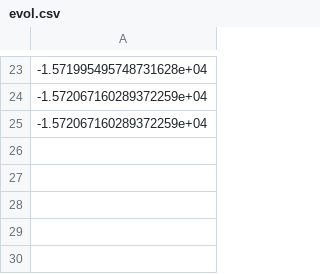
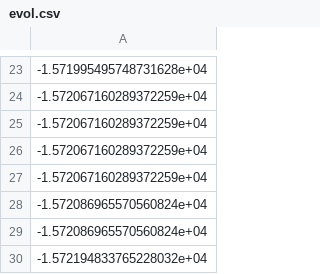
Before and after one commit to macricek/DT_Carla, a CSV file: results/2/evol.csv, drawn as a sheet; only a part is shown, gaps mark what is left out; the diff names each change by its address in the sheet, - before the commit and + after, or states it on an @@ line.

```diff
--- a/results/2/evol.csv
+++ b/results/2/evol.csv
+row 26: -1.572067160289372259e+04
+row 27: -1.572067160289372259e+04
+row 28: -1.572086965570560824e+04
+row 29: -1.572086965570560824e+04
+row 30: -1.572194833765228032e+04
```
Also changed, not shown: results/2/best.csv, 1 other file.
